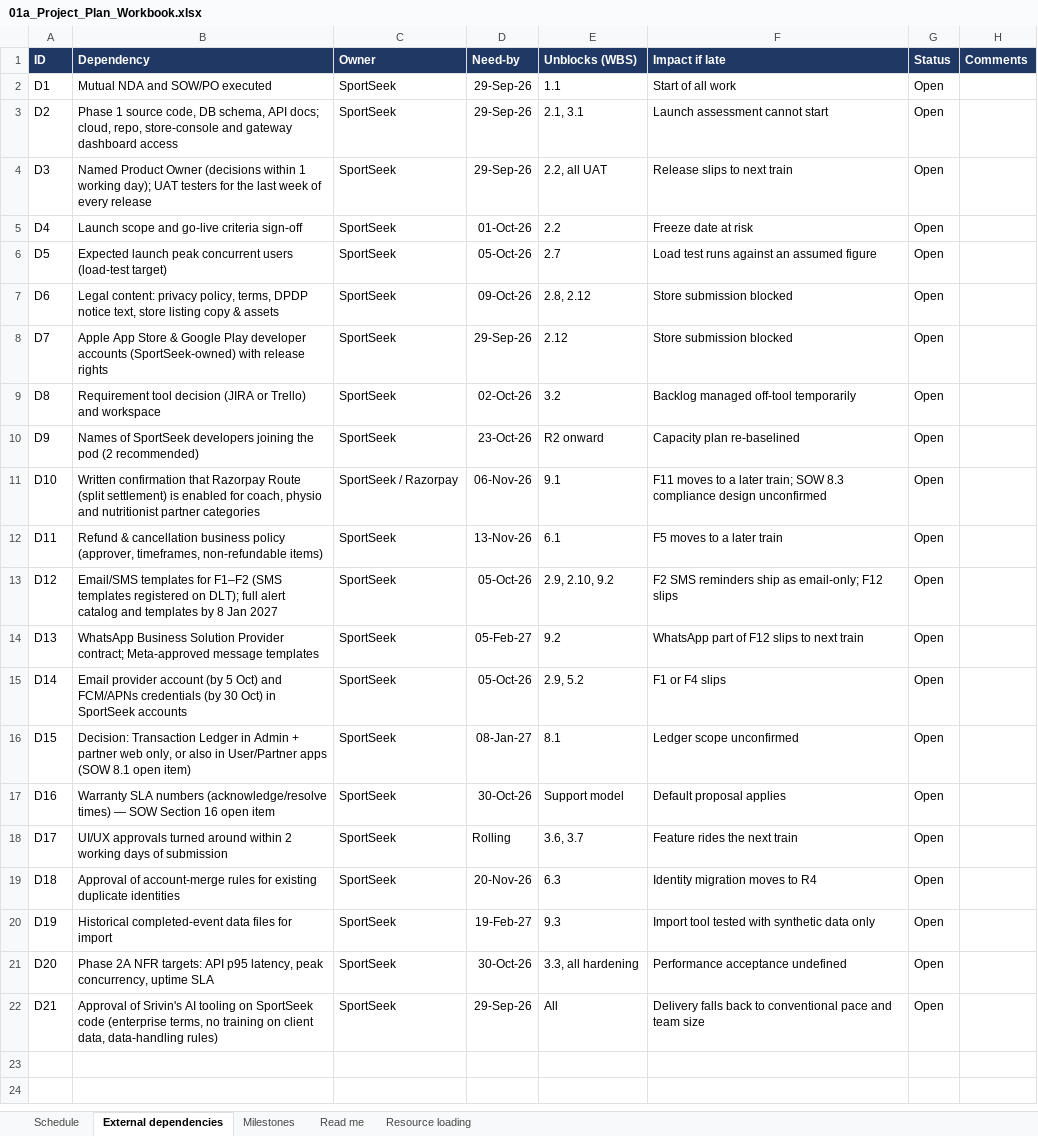
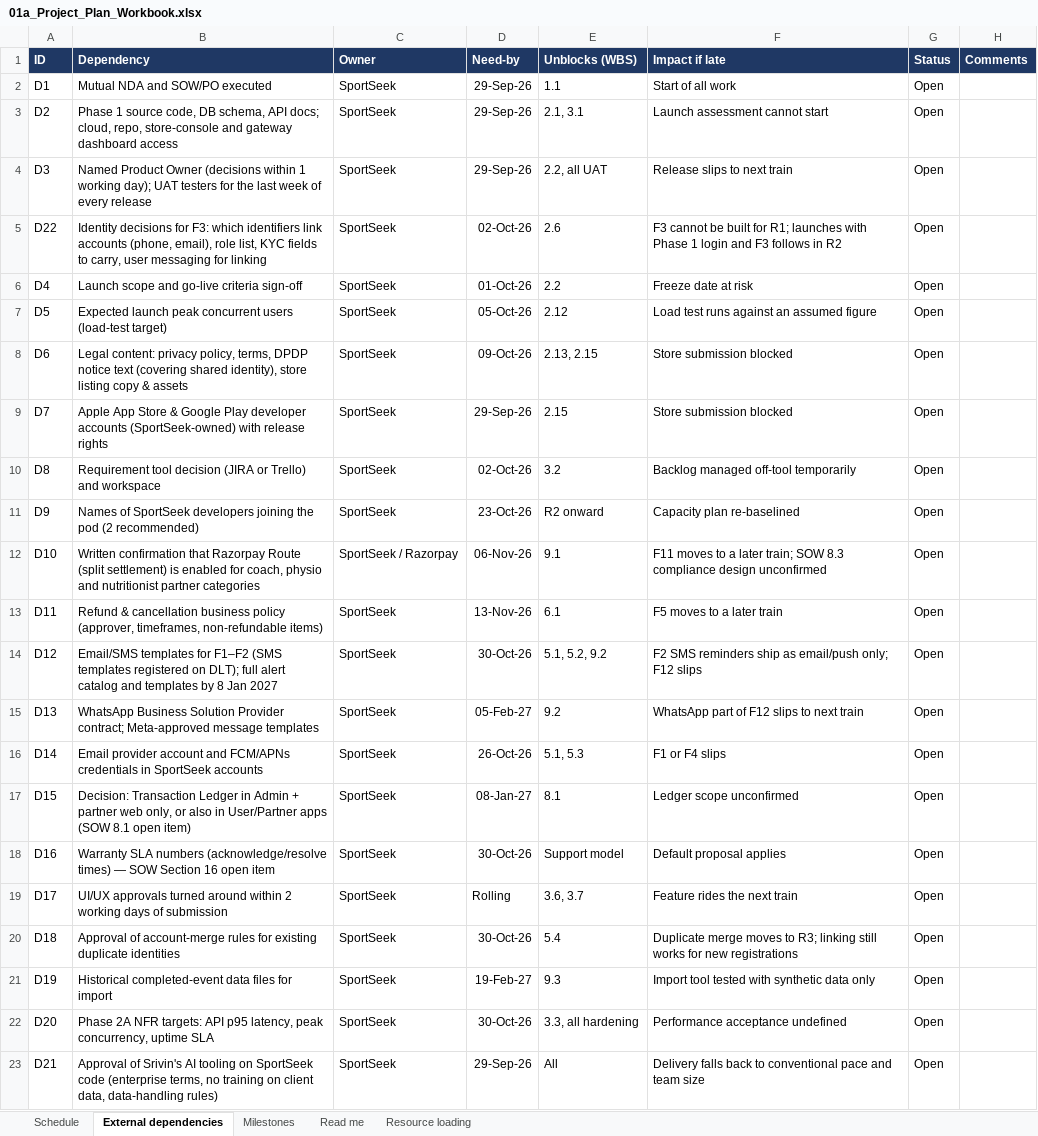
Before and after one commit to sr124s71-alt/RacingAhead, an Excel workbook: docs/phase-2a/01a_Project_Plan_Workbook.xlsx, sheet External dependencies, drawn as a sheet; values as stored, in another font and other column widths than the file's, no borders; addresses are those after the commit; the diff names each change by its address in the sheet, - before the commit and + after, or states it on an @@ line.

```diff
--- a/docs/phase-2a/01a_Project_Plan_Workbook.xlsx (sheet External dependencies)
+++ b/docs/phase-2a/01a_Project_Plan_Workbook.xlsx (sheet External dependencies)
+row 5: D22 | Identity decisions for F3: which identifiers link accounts (phone, email), role list, KYC fields to carry, user messaging for linking | SportSeek | 02-Oct-26 | 2.6 | F3 cannot be built for R1; launches with Phase 1 login and F3 follows in R2 | Open
-E7 (Unblocks (WBS)): 2.7
+E7 (Unblocks (WBS)): 2.12
-B8 (Dependency): …DPDP notice text, store listing…
+B8 (Dependency): …DPDP notice text (covering shared identity), store listing…
-E8 (Unblocks (WBS)): 2.8, 2.12
+E8 (Unblocks (WBS)): 2.13, 2.15
-E9 (Unblocks (WBS)): 2.12
+E9 (Unblocks (WBS)): 2.15
-D14 (Need-by): 05-Oct-26
+D14 (Need-by): 30-Oct-26
-E14 (Unblocks (WBS)): 2.9, 2.10, 9.2
+E14 (Unblocks (WBS)): 5.1, 5.2, 9.2
-F14 (Impact if late): …ship as email-only; F12 slips
+F14 (Impact if late): …ship as email/push only; F12 slips
-B16 (Dependency): …provider account (by 5 Oct) and FCM/APNs credentials (by 30 Oct) in SportSeek…
+B16 (Dependency): …provider account and FCM/APNs credentials in SportSeek…
-D16 (Need-by): 05-Oct-26
+D16 (Need-by): 26-Oct-26
-E16 (Unblocks (WBS)): 2.9, 5.2
+E16 (Unblocks (WBS)): 5.1, 5.3
-D20 (Need-by): 20-Nov-26
+D20 (Need-by): 30-Oct-26
-E20 (Unblocks (WBS)): 6.3
+E20 (Unblocks (WBS)): 5.4
-F20 (Impact if late): Identity migration moves to R4
+F20 (Impact if late): Duplicate merge moves to R3; linking still works for new registrations
```
Also changed, not shown: sheet Schedule, sheet Milestones, sheet Resource loading, 21 other files.
